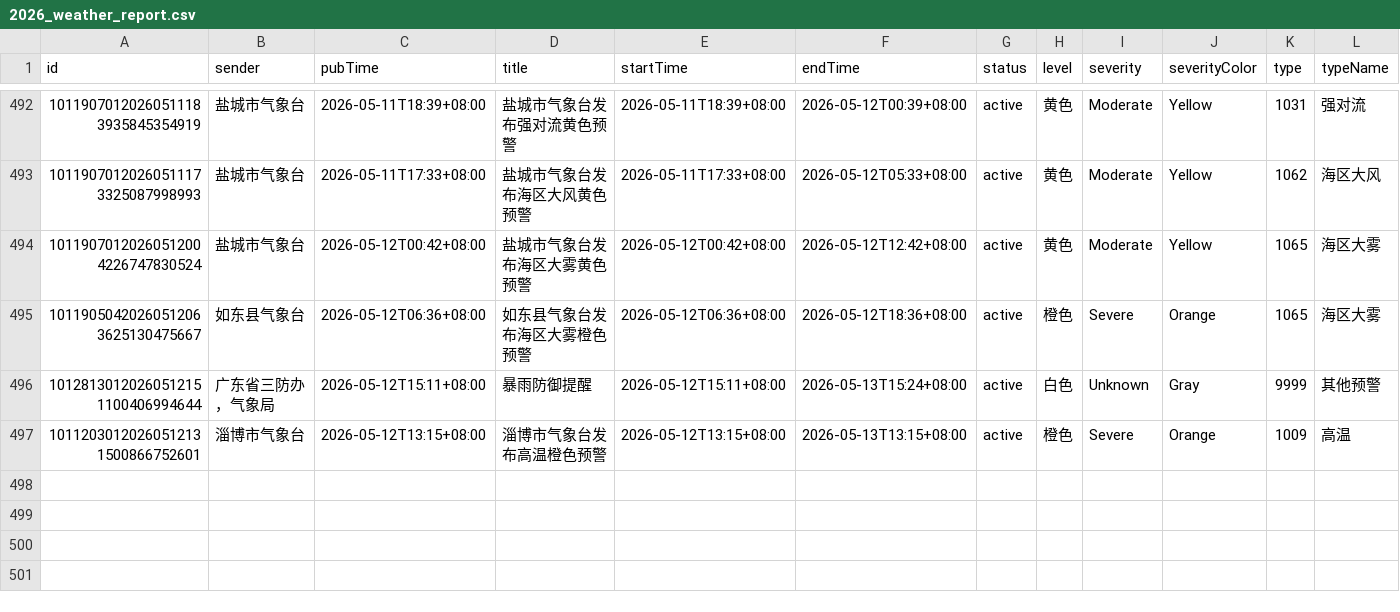
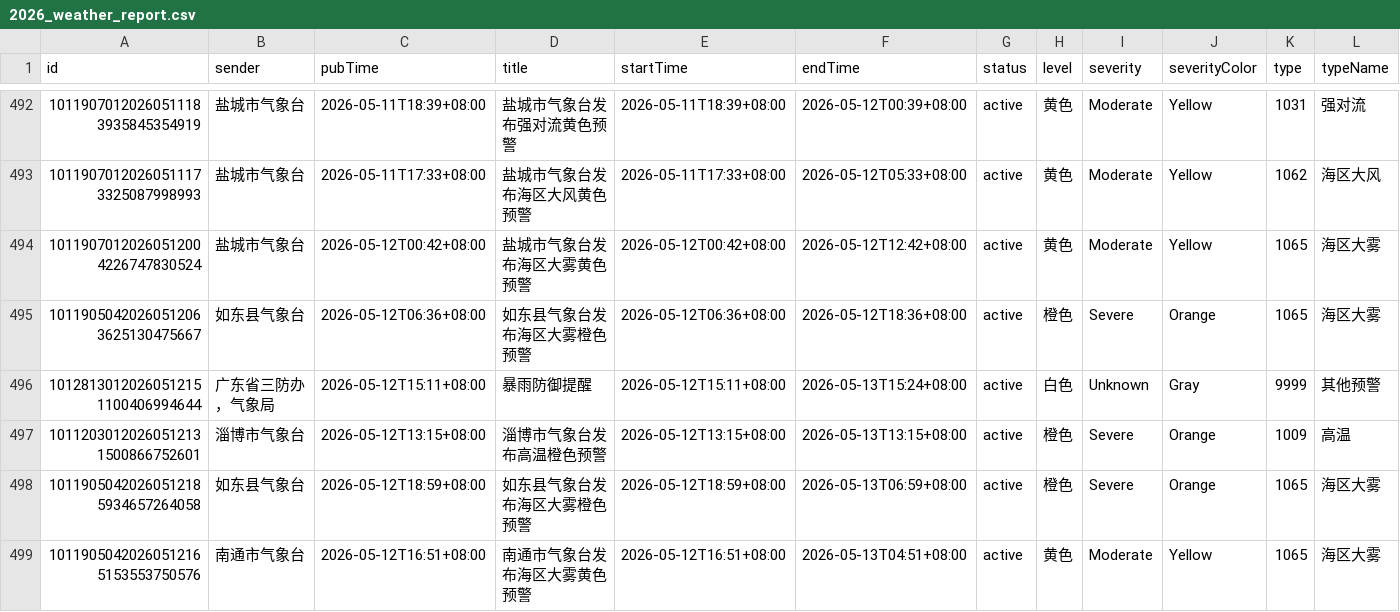
Before and after one commit to jinde98/weatherwarn, a CSV file: 2026_weather_report.csv, drawn as a sheet; only a part is shown, gaps mark what is left out; rows hold the shown columns only; the diff covers the shown part only; the diff names each change by its address in the sheet, - before the commit and + after, or states it on an @@ line.

Commit message:
Update data

```diff
--- a/2026_weather_report.csv
+++ b/2026_weather_report.csv
+row 498: 10119050420260512185934657264058 | 如东县气象台 | 2026-05-12T18:59+08:00 | 如东县气象台发布海区大雾橙色预警 | 2026-05-12T18:59+08:00 | 2026-05-13T06:59+08:00 | active | 橙色 | Severe | Orange | 1065 | 海区大雾
+row 499: 10119050420260512165153553750576 | 南通市气象台 | 2026-05-12T16:51+08:00 | 南通市气象台发布海区大雾黄色预警 | 2026-05-12T16:51+08:00 | 2026-05-13T04:51+08:00 | active | 黄色 | Moderate | Yellow | 1065 | 海区大雾
```
Also changed, not shown: 2 added rows elsewhere in this file.
